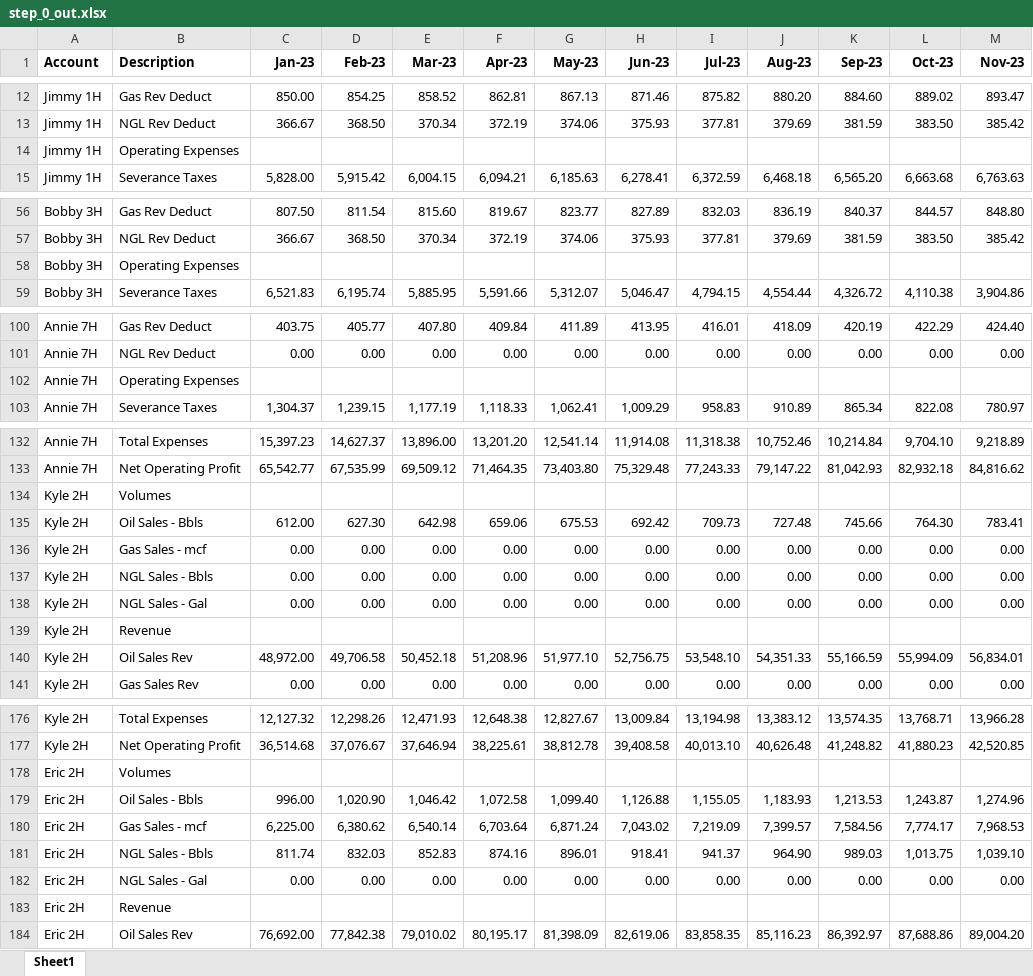
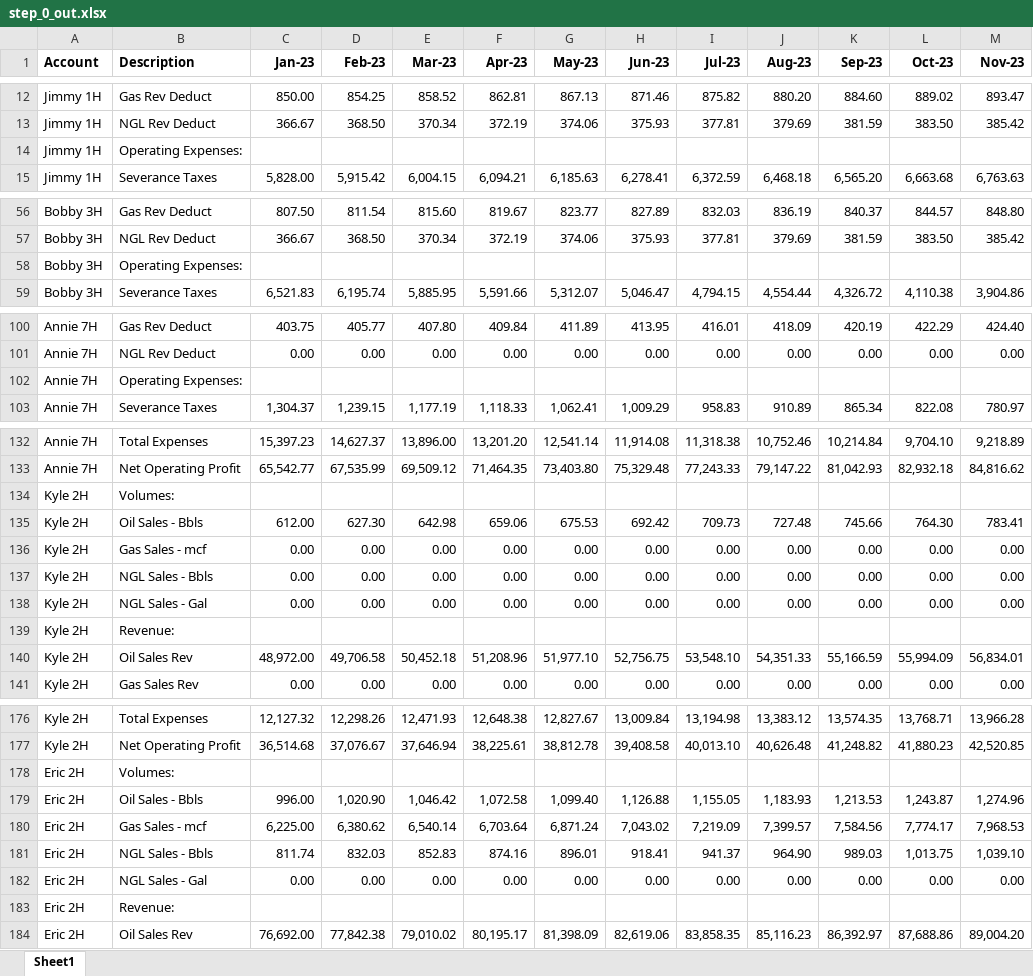
Before and after one commit to DaniyalFaraz2003/Excel-LOS-Automation, an Excel workbook: bot_outputs/step_0_out.xlsx, sheet Sheet1, drawn as a sheet; only a part is shown, gaps mark what is left out; values as stored, in another font and other column widths than the file's, no borders; the diff covers the shown part only; the diff names each change by its address in the sheet, - before the commit and + after, or states it on an @@ line.

```diff
--- a/bot_outputs/step_0_out.xlsx (sheet Sheet1)
+++ b/bot_outputs/step_0_out.xlsx (sheet Sheet1)
-B14 (Description): Operating Expenses
+B14 (Description): Operating Expenses:
-B58 (Description): Operating Expenses
+B58 (Description): Operating Expenses:
-B102 (Description): Operating Expenses
+B102 (Description): Operating Expenses:
-B134 (Description): Volumes
+B134 (Description): Volumes:
-B139 (Description): Revenue
+B139 (Description): Revenue:
-B178 (Description): Volumes
+B178 (Description): Volumes:
-B183 (Description): Revenue
+B183 (Description): Revenue:
```
Also changed, not shown: 8 edited cells elsewhere in this sheet, 4 other files.
